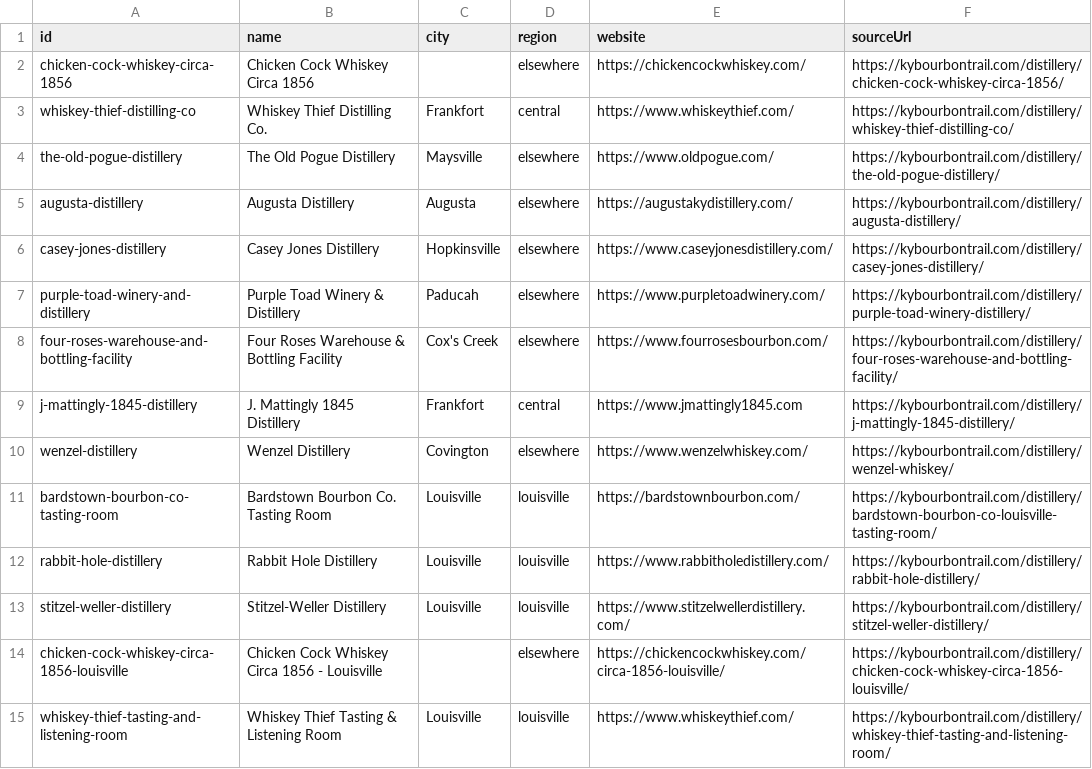
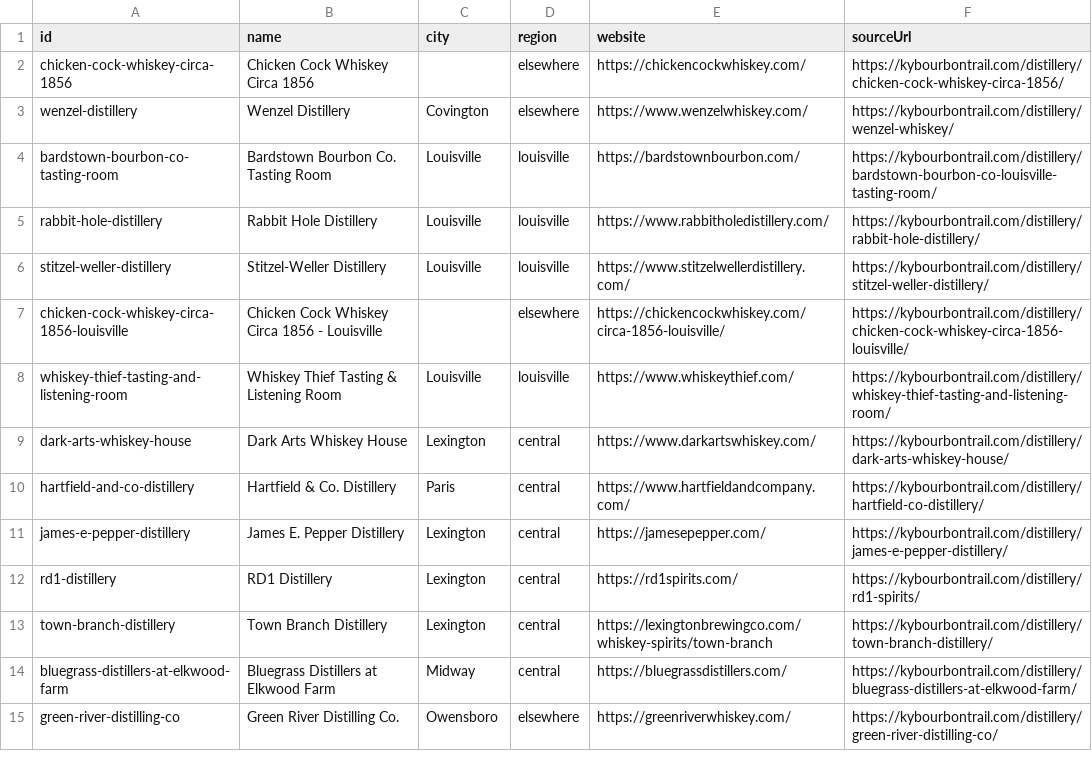
Before and after one commit to juanitok94/bourbon-guide, a CSV file: data/unverified.csv, drawn as a sheet; only a part is shown; the shorter side is filled out with more unchanged rows; the diff names each change by its address in the sheet, - before the commit and + after, or states it on an @@ line.

```diff
--- a/data/unverified.csv
+++ b/data/unverified.csv
-row 3: whiskey-thief-distilling-co | Whiskey Thief Distilling Co. | Frankfort | central | https://www.whiskeythief.com/ | https://kybourbontrail.com/distillery/whiskey-thief-distilling-co/
-row 4: the-old-pogue-distillery | The Old Pogue Distillery | Maysville | elsewhere | https://www.oldpogue.com/ | https://kybourbontrail.com/distillery/the-old-pogue-distillery/
-row 5: augusta-distillery | Augusta Distillery | Augusta | elsewhere | https://augustakydistillery.com/ | https://kybourbontrail.com/distillery/augusta-distillery/
-row 6: casey-jones-distillery | Casey Jones Distillery | Hopkinsville | elsewhere | https://www.caseyjonesdistillery.com/ | https://kybourbontrail.com/distillery/casey-jones-distillery/
-row 7: purple-toad-winery-and-distillery | Purple Toad Winery & Distillery | Paducah | elsewhere | https://www.purpletoadwinery.com/ | https://kybourbontrail.com/distillery/purple-toad-winery-distillery/
-row 8: four-roses-warehouse-and-bottling-facility | Four Roses Warehouse & Bottling Facility | Cox's Creek | elsewhere | https://www.fourrosesbourbon.com/ | https://kybourbontrail.com/distillery/four-roses-warehouse-and-bottling-facility/
-row 9: j-mattingly-1845-distillery | J. Mattingly 1845 Distillery | Frankfort | central | https://www.jmattingly1845.com | https://kybourbontrail.com/distillery/j-mattingly-1845-distillery/
```
Also changed, not shown: 3 other files.
